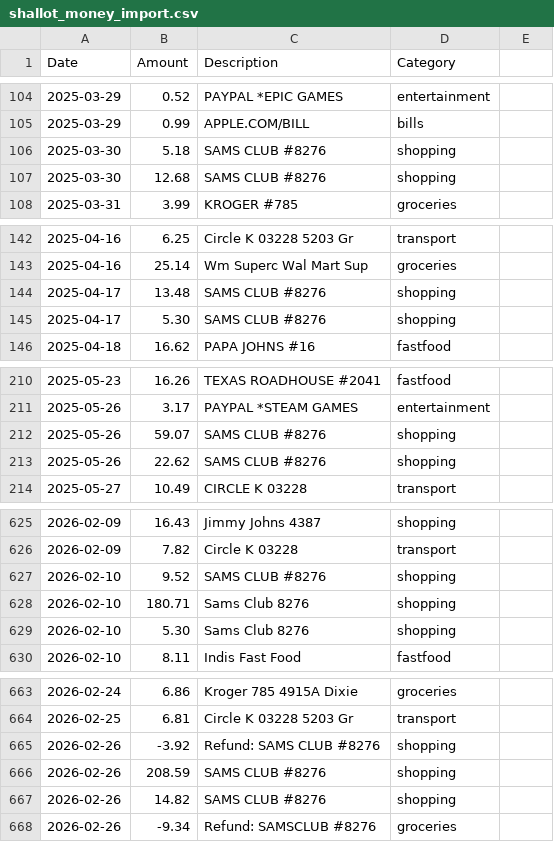
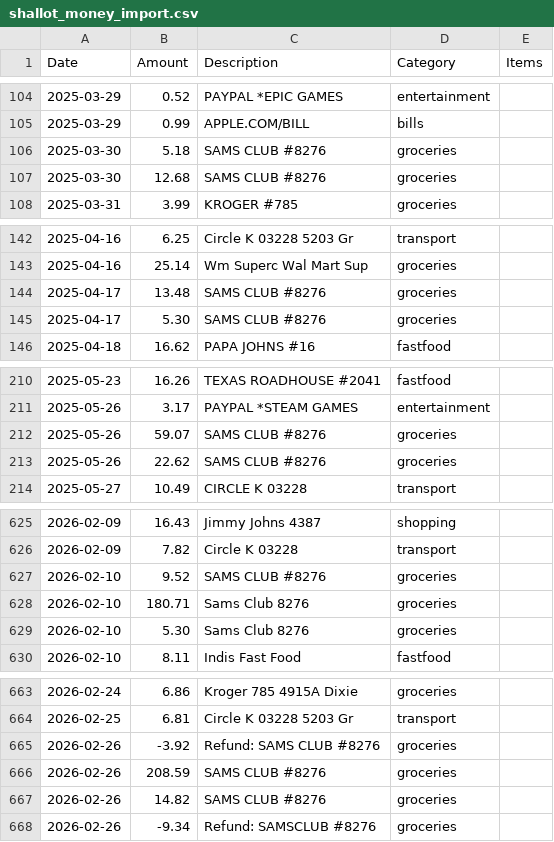
Before and after one commit to strothman/shallot-money, a CSV file: companion/outputs/shallot_money_import.csv, drawn as a sheet; only a part is shown, gaps mark what is left out; the diff covers the shown part only.

Commit message:
feat(companion): add multi-store receipt parsing (Sam's Club, Amazon, Target, text copy-pastes)

```diff
--- a/companion/outputs/shallot_money_import.csv
+++ b/companion/outputs/shallot_money_import.csv
@@ -1 +1 @@
-Date,Amount,Description,Category
+Date,Amount,Description,Category,Items
@@ -106,2 +106,2 @@ Date,Amount,Description,Category
-2025-03-30,5.18,SAMS CLUB #8276,shopping
-2025-03-30,12.68,SAMS CLUB #8276,shopping
+2025-03-30,5.18,SAMS CLUB #8276,groceries,
+2025-03-30,12.68,SAMS CLUB #8276,groceries,
@@ -144,2 +144,2 @@ Date,Amount,Description,Category
-2025-04-17,13.48,SAMS CLUB #8276,shopping
-2025-04-17,5.30,SAMS CLUB #8276,shopping
+2025-04-17,13.48,SAMS CLUB #8276,groceries,
+2025-04-17,5.30,SAMS CLUB #8276,groceries,
@@ -212,2 +212,2 @@ Date,Amount,Description,Category
-2025-05-26,59.07,SAMS CLUB #8276,shopping
-2025-05-26,22.62,SAMS CLUB #8276,shopping
+2025-05-26,59.07,SAMS CLUB #8276,groceries,
+2025-05-26,22.62,SAMS CLUB #8276,groceries,
@@ -627,3 +627,3 @@ Date,Amount,Description,Category
-2026-02-10,9.52,SAMS CLUB #8276,shopping
-2026-02-10,180.71,Sams Club 8276,shopping
-2026-02-10,5.30,Sams Club 8276,shopping
+2026-02-10,9.52,SAMS CLUB #8276,groceries,
+2026-02-10,180.71,Sams Club 8276,groceries,
+2026-02-10,5.30,Sams Club 8276,groceries,
@@ -665,3 +665,3 @@ Date,Amount,Description,Category
-2026-02-26,-3.92,Refund: SAMS CLUB #8276,shopping
-2026-02-26,208.59,SAMS CLUB #8276,shopping
-2026-02-26,14.82,SAMS CLUB #8276,shopping
+2026-02-26,-3.92,Refund: SAMS CLUB #8276,groceries,
+2026-02-26,208.59,SAMS CLUB #8276,groceries,
+2026-02-26,14.82,SAMS CLUB #8276,groceries,
```
Also changed, not shown: 47 edited cells elsewhere in this file, 1 other file.
